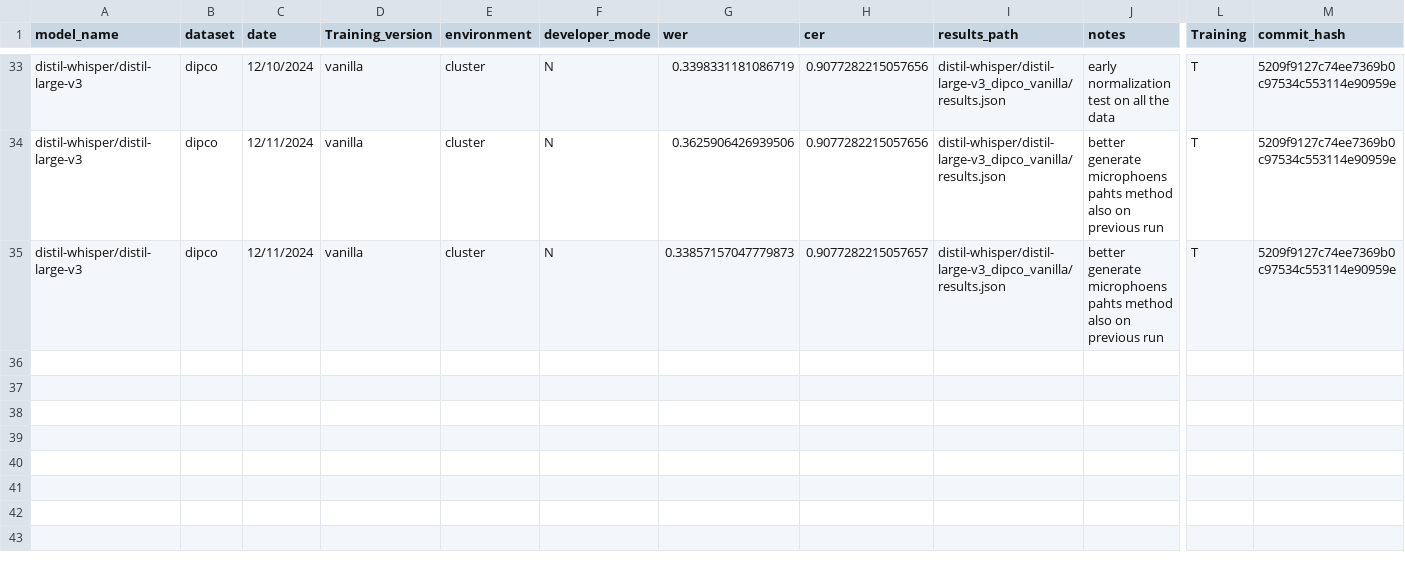
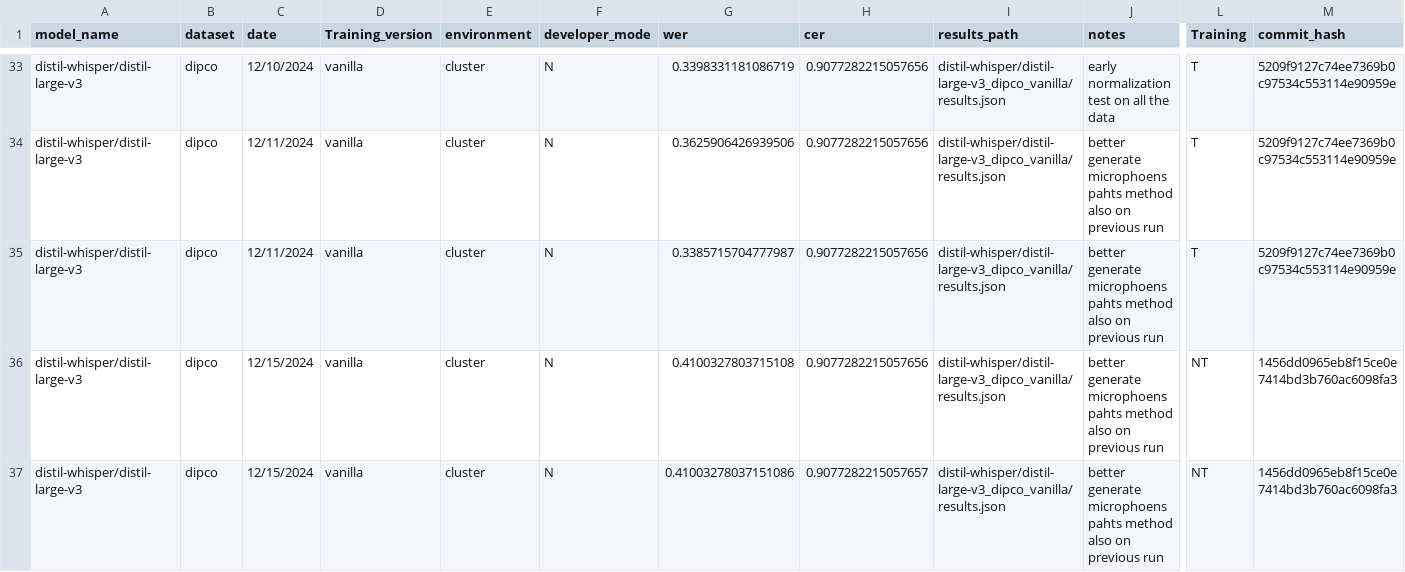
Before and after one commit to niklas-baier/Master_thesis, a CSV file: run_logs.csv, drawn as a sheet; only a part is shown, gaps mark what is left out; rows hold the shown columns only; the diff names each change by its address in the sheet, - before the commit and + after, or states it on an @@ line.

```diff
--- a/run_logs.csv
+++ b/run_logs.csv
-G35 (wer): 0.33857157047779873
+G35 (wer): 0.3385715704777987
-H35 (cer): 0.9077282215057657
+H35 (cer): 0.9077282215057656
+row 36: distil-whisper/distil-large-v3 | dipco | 12/15/2024 | vanilla | cluster | N | 0.4100327803715108 | 0.9077282215057656 | distil-whisper/distil-large-v3_dipco_vanilla/results.json | better generate microphoens pahts method also on previous run | NT | 1456dd0965eb8f15ce0e7414bd3b760ac6098fa3
+row 37: distil-whisper/distil-large-v3 | dipco | 12/15/2024 | vanilla | cluster | N | 0.41003278037151086 | 0.9077282215057657 | distil-whisper/distil-large-v3_dipco_vanilla/results.json | better generate microphoens pahts method also on previous run | NT | 1456dd0965eb8f15ce0e7414bd3b760ac6098fa3
```
Also changed, not shown: 1 other file.
